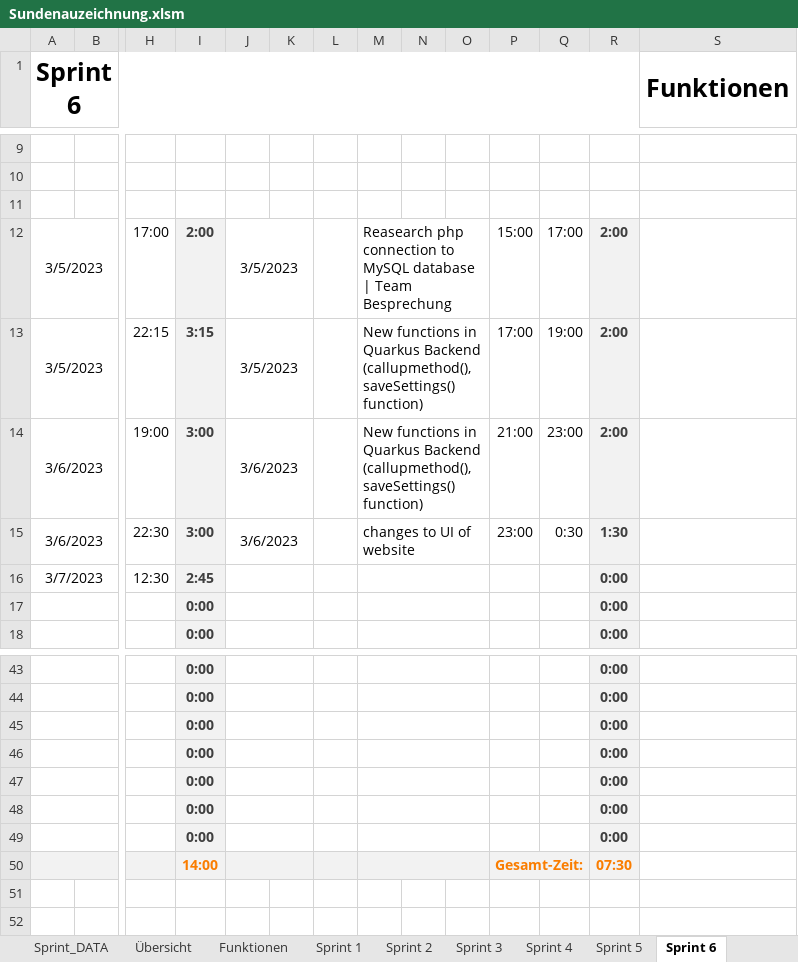
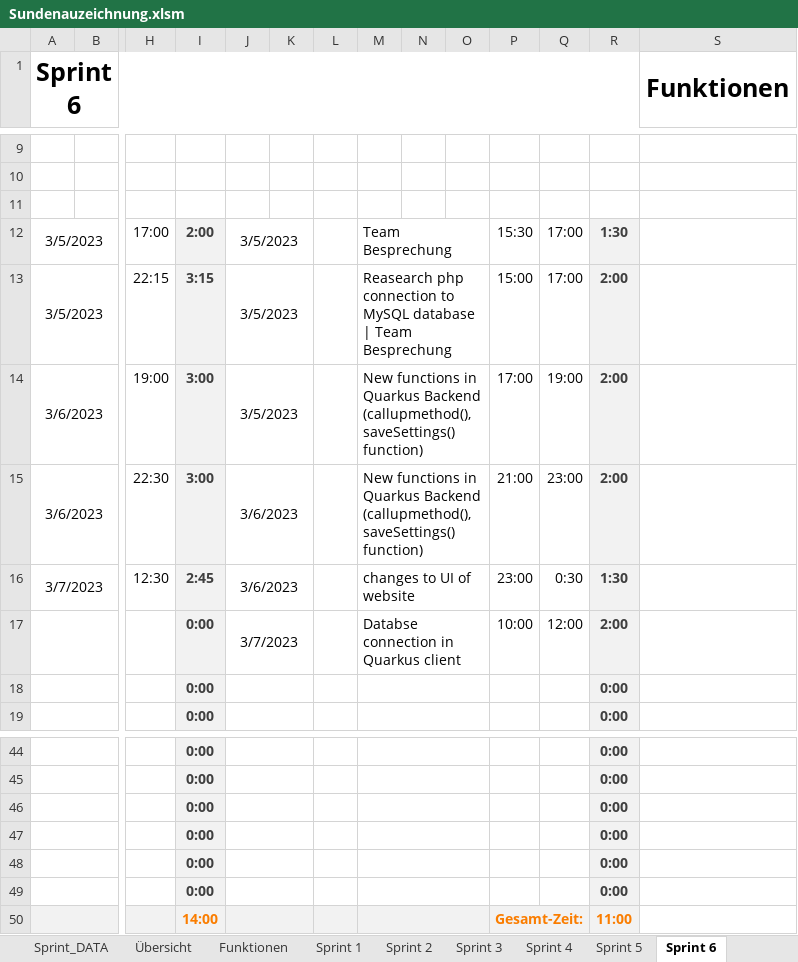
Before and after one commit to Team-Pv-Visualizer/PV-Visualizer, an Excel workbook: Documents/Sundenauzeichnung.xlsm, sheet Sprint 6, drawn as a sheet; only a part is shown, gaps mark what is left out; values as stored, in another font and other column widths than the file's, no borders; charts and pictures not drawn; removed rows and columns are numbered as before the commit, all else as after; rows hold the shown columns only; the diff names each change by its address in the sheet, - before the commit and + after, or states it on an @@ line.

```diff
--- a/Documents/Sundenauzeichnung.xlsm (sheet Sprint 6)
+++ b/Documents/Sundenauzeichnung.xlsm (sheet Sprint 6)
-M12: Reasearch php connection to MySQL database | Team Besprechung
+M12: Team Besprechung
-P12: 15:00
+P12: 15:30
-R12: 2:00
+R12: 1:30
-M13: New functions in Quarkus Backend (callupmethod(), saveSettings() function)
+M13: Reasearch php connection to MySQL database | Team Besprechung
-P13: 17:00
+P13: 15:00
-Q13: 19:00
+Q13: 17:00
-J14: 3/6/2023
+J14: 3/5/2023
-P14: 21:00
+P14: 17:00
-Q14: 23:00
+Q14: 19:00
-M15: changes to UI of website
+M15: New functions in Quarkus Backend (callupmethod(), saveSettings() function)
-P15: 23:00
+P15: 21:00
-Q15: 0:30
+Q15: 23:00
-R15: 1:30
+R15: 2:00
-J16: (empty)
+J16: 3/6/2023
-M16: (empty)
+M16: changes to UI of website
-P16: (empty)
+P16: 23:00
-Q16: (empty)
+Q16: 0:30
-R16: 0:00
+R16: 1:30
+row 17:  |  |  | 0:00 | 3/7/2023 |  |  | Databse connection in Quarkus client |  |  | 10:00 | 12:00 | 2:00
-row 49:  |  |  | 0:00 |  |  |  |  |  |  |  |  | 0:00
-R50: 07:30
+R50: 11:00
```
Also changed, not shown: formulas that keep their value, 1 other file.
